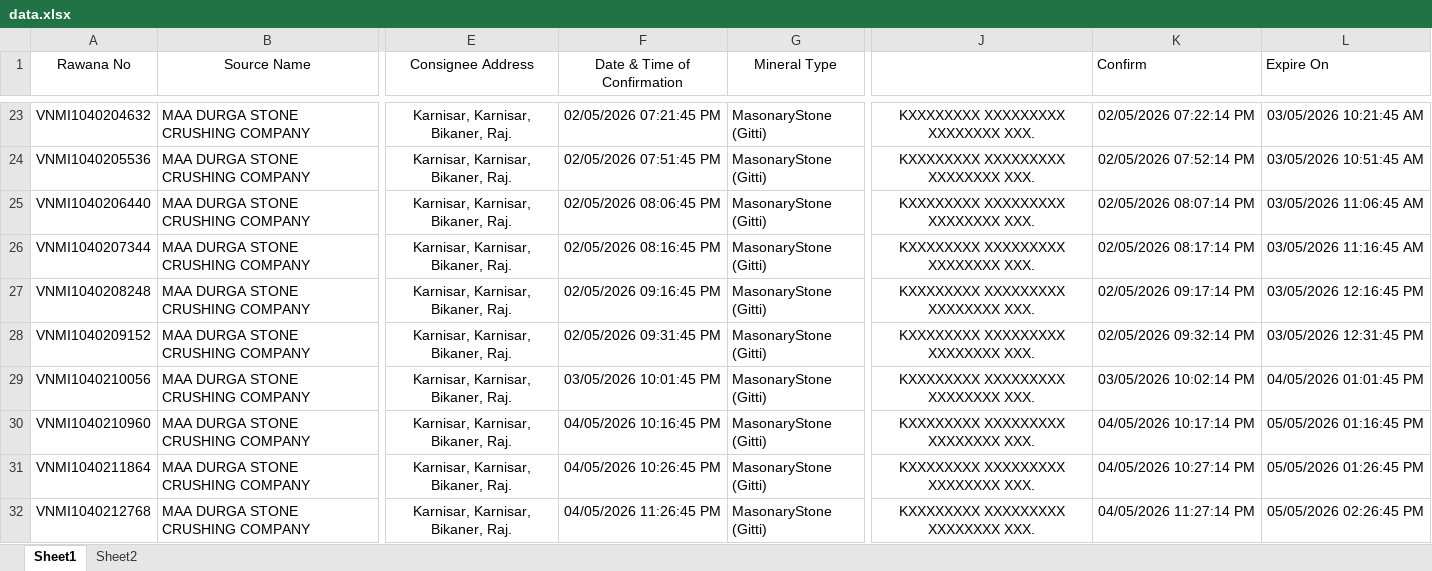
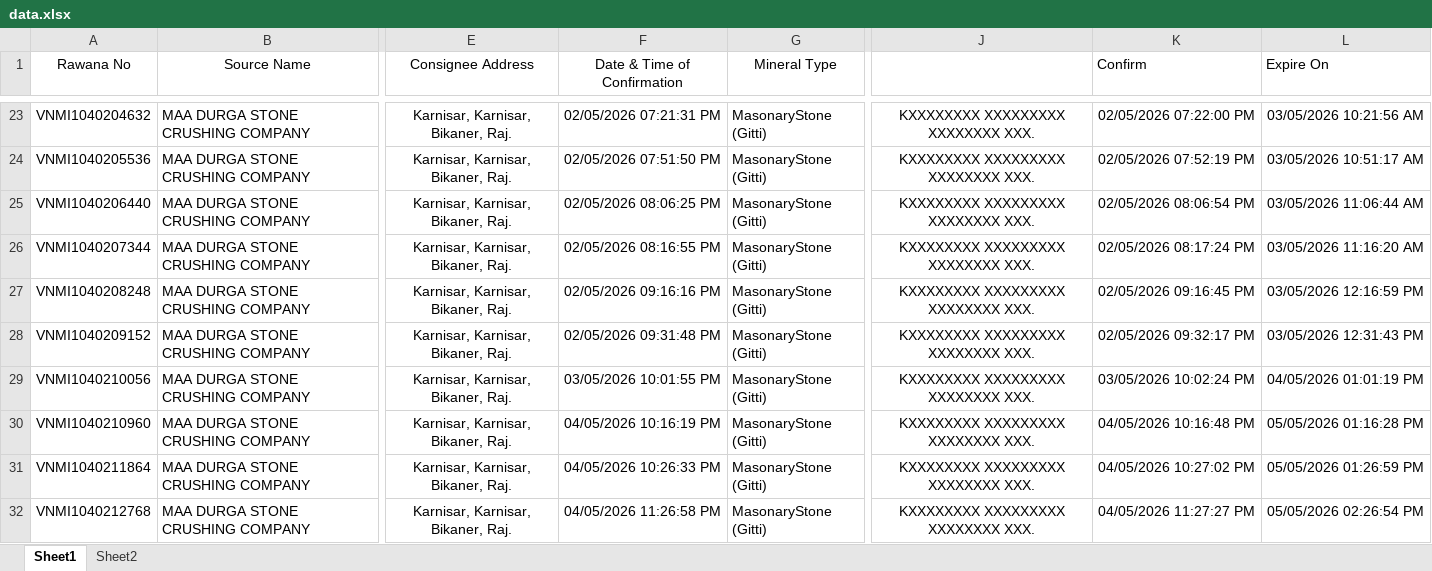
Before and after one commit to MINEDEPTRAJ/GMDRAJ, an Excel workbook: data.xlsx, sheet Sheet1, drawn as a sheet; only a part is shown, gaps mark what is left out; values as stored, in another font and other column widths than the file's, no borders; conditional formats not drawn; the diff covers the shown part only; the diff names each change by its address in the sheet, - before the commit and + after, or states it on an @@ line.

```diff
--- a/data.xlsx (sheet Sheet1)
+++ b/data.xlsx (sheet Sheet1)
-F23 (Date & Time of Confirmation): 02/05/2026 07:21:45 PM
+F23 (Date & Time of Confirmation): 02/05/2026 07:21:31 PM
-K23 (Confirm): 02/05/2026 07:22:14 PM
+K23 (Confirm): 02/05/2026 07:22:00 PM
-L23 (Expire On): 03/05/2026 10:21:45 AM
+L23 (Expire On): 03/05/2026 10:21:56 AM
-F24 (Date & Time of Confirmation): 02/05/2026 07:51:45 PM
+F24 (Date & Time of Confirmation): 02/05/2026 07:51:50 PM
-K24 (Confirm): 02/05/2026 07:52:14 PM
+K24 (Confirm): 02/05/2026 07:52:19 PM
-L24 (Expire On): 03/05/2026 10:51:45 AM
+L24 (Expire On): 03/05/2026 10:51:17 AM
-F25 (Date & Time of Confirmation): 02/05/2026 08:06:45 PM
+F25 (Date & Time of Confirmation): 02/05/2026 08:06:25 PM
-K25 (Confirm): 02/05/2026 08:07:14 PM
+K25 (Confirm): 02/05/2026 08:06:54 PM
-L25 (Expire On): 03/05/2026 11:06:45 AM
+L25 (Expire On): 03/05/2026 11:06:44 AM
-F26 (Date & Time of Confirmation): 02/05/2026 08:16:45 PM
+F26 (Date & Time of Confirmation): 02/05/2026 08:16:55 PM
-K26 (Confirm): 02/05/2026 08:17:14 PM
+K26 (Confirm): 02/05/2026 08:17:24 PM
-L26 (Expire On): 03/05/2026 11:16:45 AM
+L26 (Expire On): 03/05/2026 11:16:20 AM
-F27 (Date & Time of Confirmation): 02/05/2026 09:16:45 PM
+F27 (Date & Time of Confirmation): 02/05/2026 09:16:16 PM
-K27 (Confirm): 02/05/2026 09:17:14 PM
+K27 (Confirm): 02/05/2026 09:16:45 PM
-L27 (Expire On): 03/05/2026 12:16:45 PM
+L27 (Expire On): 03/05/2026 12:16:59 PM
-F28 (Date & Time of Confirmation): 02/05/2026 09:31:45 PM
+F28 (Date & Time of Confirmation): 02/05/2026 09:31:48 PM
-K28 (Confirm): 02/05/2026 09:32:14 PM
+K28 (Confirm): 02/05/2026 09:32:17 PM
-L28 (Expire On): 03/05/2026 12:31:45 PM
+L28 (Expire On): 03/05/2026 12:31:43 PM
-F29 (Date & Time of Confirmation): 03/05/2026 10:01:45 PM
+F29 (Date & Time of Confirmation): 03/05/2026 10:01:55 PM
-K29 (Confirm): 03/05/2026 10:02:14 PM
+K29 (Confirm): 03/05/2026 10:02:24 PM
-L29 (Expire On): 04/05/2026 01:01:45 PM
+L29 (Expire On): 04/05/2026 01:01:19 PM
-F30 (Date & Time of Confirmation): 04/05/2026 10:16:45 PM
+F30 (Date & Time of Confirmation): 04/05/2026 10:16:19 PM
-K30 (Confirm): 04/05/2026 10:17:14 PM
+K30 (Confirm): 04/05/2026 10:16:48 PM
-L30 (Expire On): 05/05/2026 01:16:45 PM
+L30 (Expire On): 05/05/2026 01:16:28 PM
-F31 (Date & Time of Confirmation): 04/05/2026 10:26:45 PM
+F31 (Date & Time of Confirmation): 04/05/2026 10:26:33 PM
-K31 (Confirm): 04/05/2026 10:27:14 PM
+K31 (Confirm): 04/05/2026 10:27:02 PM
-L31 (Expire On): 05/05/2026 01:26:45 PM
+L31 (Expire On): 05/05/2026 01:26:59 PM
-F32 (Date & Time of Confirmation): 04/05/2026 11:26:45 PM
+F32 (Date & Time of Confirmation): 04/05/2026 11:26:58 PM
-K32 (Confirm): 04/05/2026 11:27:14 PM
+K32 (Confirm): 04/05/2026 11:27:27 PM
-L32 (Expire On): 05/05/2026 02:26:45 PM
+L32 (Expire On): 05/05/2026 02:26:54 PM
```
Also changed, not shown: 244 edited cells elsewhere in this sheet, formulas that keep their value.
